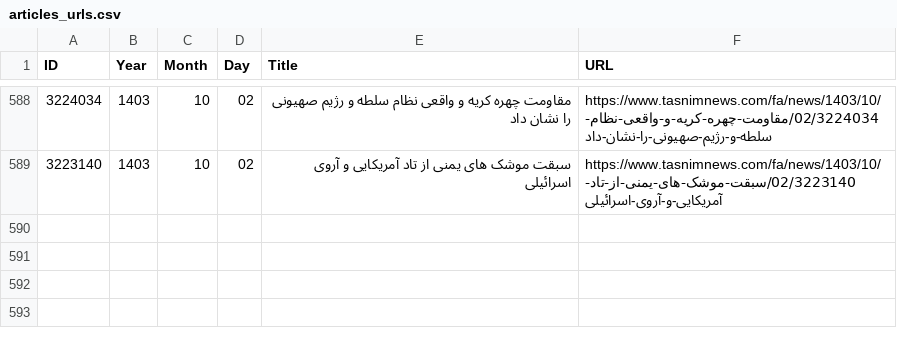
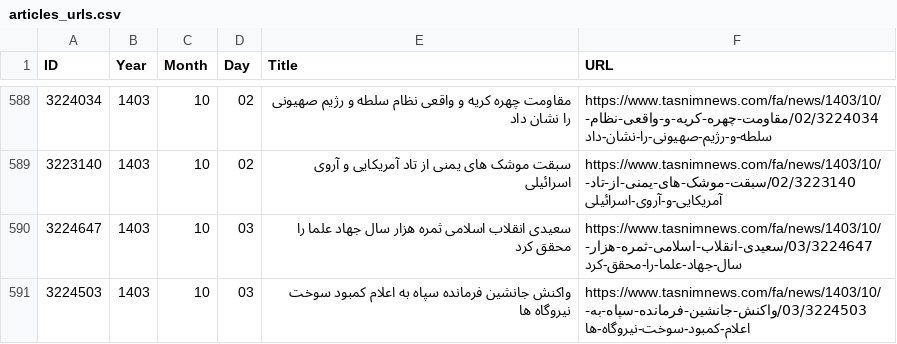
Before and after one commit to 5h4l45h45k4/fluffy-muggle, a CSV file: articles_urls.csv, drawn as a sheet; only a part is shown, gaps mark what is left out.

Commit message:
Update

```diff
--- a/articles_urls.csv
+++ b/articles_urls.csv
@@ -589 +589,3 @@ ID,Year,Month,Day,Title,URL
 3223140,1403,10,02,سبقت موشک های یمنی از تاد آمریکایی و آروی اسرائیلی,https://www.tasnimnews.com/fa/news/1403/10/02/3223140/سبقت-موشک-های-یمنی-از-تاد-آمریکایی-و-آروی-اسرائیلی
+3224647,1403,10,03,سعیدی انقلاب اسلامی ثمره هزار سال جهاد علما را محقق کرد,https://www.tasnimnews.com/fa/news/1403/10/03/3224647/سعیدی-انقلاب-اسلامی-ثمره-هزار-سال-جهاد-علما-را-محقق-کرد
+3224503,1403,10,03,واکنش جانشین فرمانده سپاه به اعلام کمبود سوخت نیروگاه ها,https://www.tasnimnews.com/fa/news/1403/10/03/3224503/واکنش-جانشین-فرمانده-سپاه-به-اعلام-کمبود-سوخت-نیروگاه-ها
```
